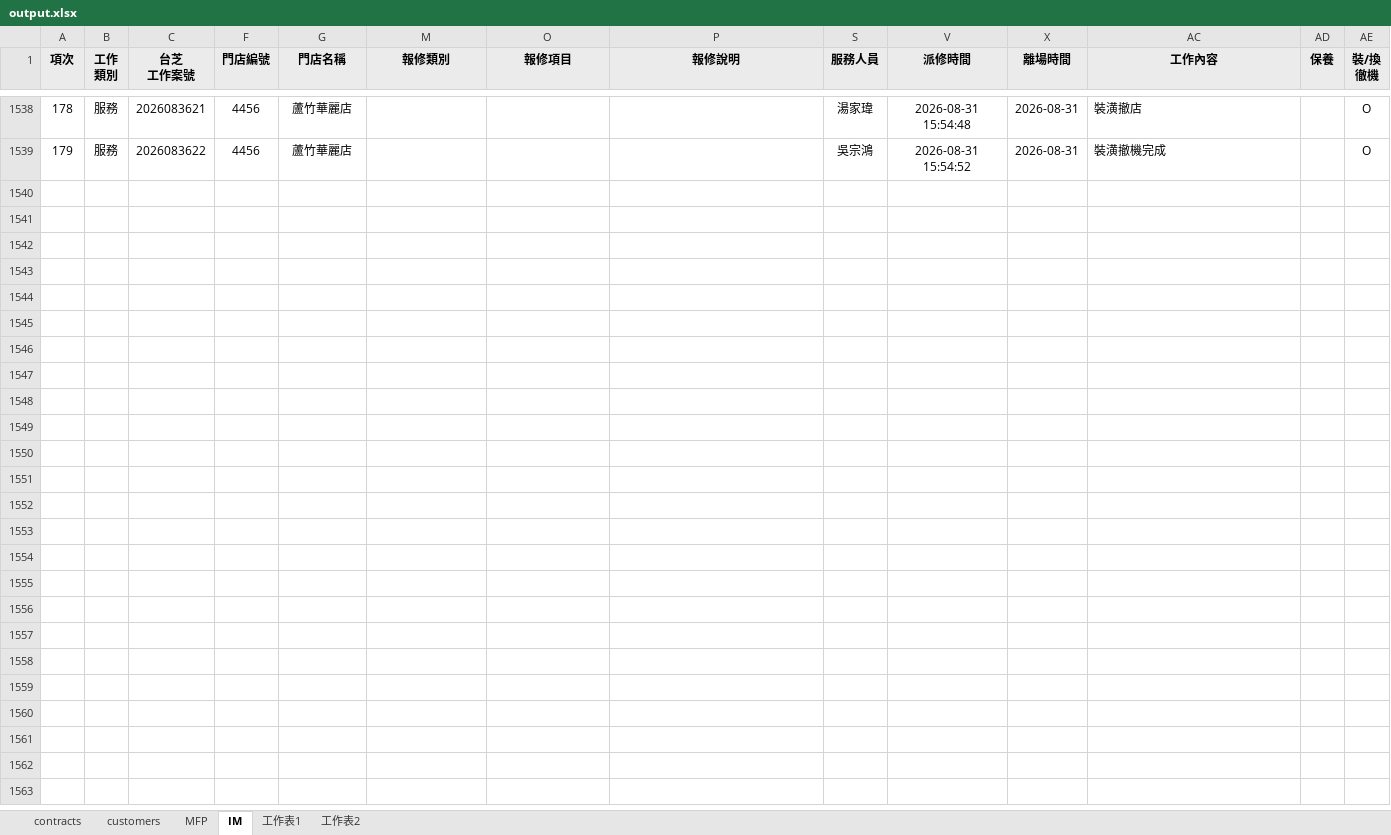
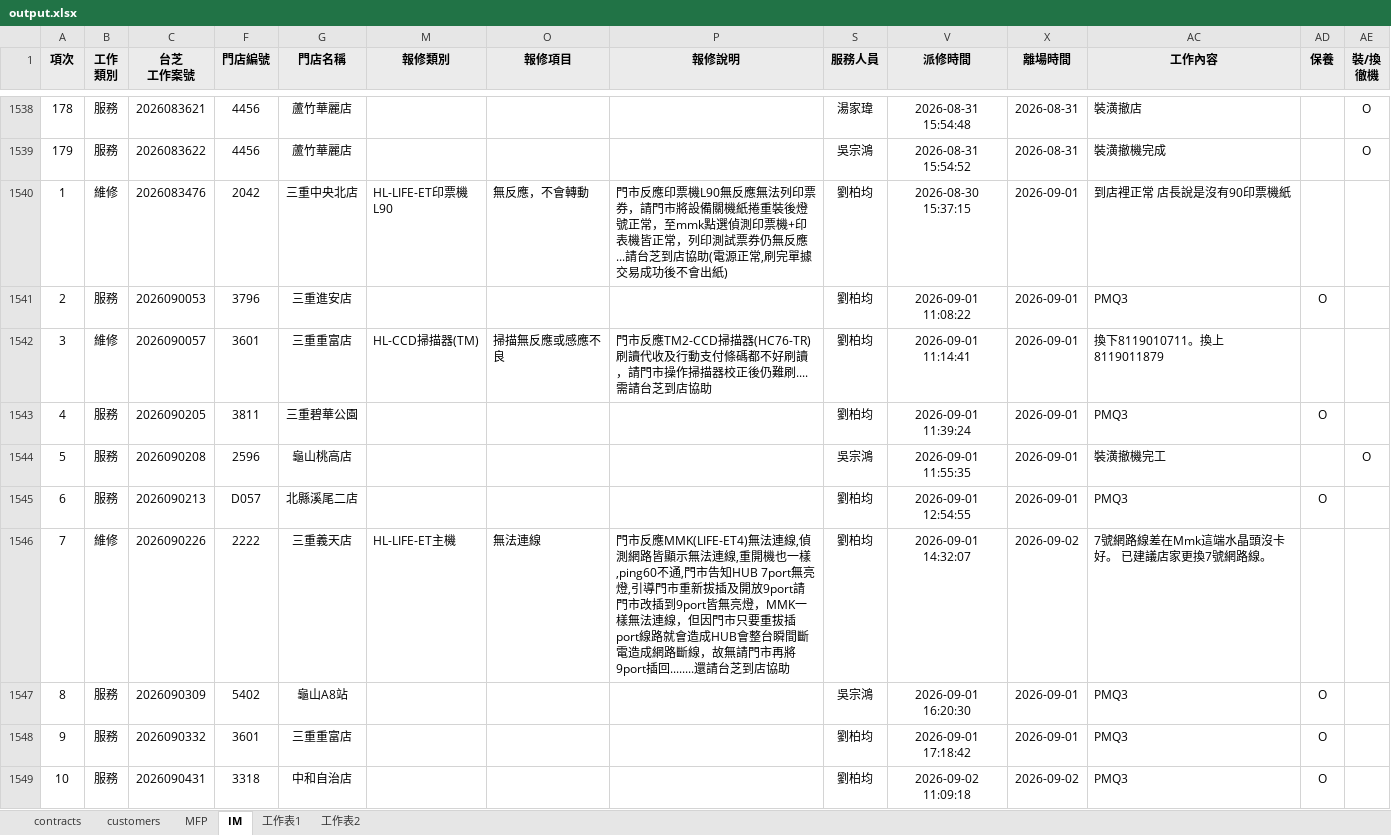
Before and after one commit to Yang-0419-di/FW_2, an Excel workbook: MFP/output.xlsx, sheet IM, drawn as a sheet; only a part is shown, gaps mark what is left out; values as stored, in another font and other column widths than the file's, no borders; conditional formats not drawn; rows hold the shown columns only; the diff names each change by its address in the sheet, - before the commit and + after, or states it on an @@ line.

```diff
--- a/MFP/output.xlsx (sheet IM)
+++ b/MFP/output.xlsx (sheet IM)
+row 1540: 1 | 維修 | 2026083476 | 2042 | 三重中央北店 | HL-LIFE-ET印票機L90 | 無反應，不會轉動 | 門市反應印票機L90無反應無法列印票券，請門市將設備關機紙捲重裝後燈號正常，至mmk點選偵測印票機+印表機皆正常，列印測試票券仍無反應...請台芝到店協助(電源正常,刷完單據交易成功後不會出紙) | 劉柏均 | 2026-08-30 15:37:15 | 2026-09-01 | 到店裡正常 店長說是沒有90印票機紙
+row 1541: 2 | 服務 | 2026090053 | 3796 | 三重進安店 |  |  |  | 劉柏均 | 2026-09-01 11:08:22 | 2026-09-01 | PMQ3 | O
+row 1542: 3 | 維修 | 2026090057 | 3601 | 三重重富店 | HL-CCD掃描器(TM) | 掃描無反應或感應不良 | 門市反應TM2-CCD掃描器(HC76-TR)刷讀代收及行動支付條碼都不好刷讀，請門市操作掃描器校正後仍難刷....需請台芝到店協助 | 劉柏均 | 2026-09-01 11:14:41 | 2026-09-01 | 換下8119010711。換上8119011879
+row 1543: 4 | 服務 | 2026090205 | 3811 | 三重碧華公園 |  |  |  | 劉柏均 | 2026-09-01 11:39:24 | 2026-09-01 | PMQ3 | O
+row 1544: 5 | 服務 | 2026090208 | 2596 | 龜山桃高店 |  |  |  | 吳宗鴻 | 2026-09-01 11:55:35 | 2026-09-01 | 裝潢撤機完工 |  | O
+row 1545: 6 | 服務 | 2026090213 | D057 | 北縣溪尾二店 |  |  |  | 劉柏均 | 2026-09-01 12:54:55 | 2026-09-01 | PMQ3 | O
+row 1546: 7 | 維修 | 2026090226 | 2222 | 三重義天店 | HL-LIFE-ET主機 | 無法連線 | 門市反應MMK(LIFE-ET4)無法連線,偵測網路皆顯示無法連線,重開機也一樣,ping60不通,門市告知HUB 7port無亮燈,引導門市重新拔插及開放9port請門市改插到9port皆無亮燈，MMK一樣無法連線，但因門市只要重拔插port線路就會造成HUB會整台瞬間斷電造成網路斷線，故無請門市再將9port插回........還請台芝到店協助 | 劉柏均 | 2026-09-01 14:32:07 | 2026-09-02 | 7號網路線差在Mmk這端水晶頭沒卡好。 已建議店家更換7號網路線。
+row 1547: 8 | 服務 | 2026090309 | 5402 | 龜山A8站 |  |  |  | 吳宗鴻 | 2026-09-01 16:20:30 | 2026-09-01 | PMQ3 | O
+row 1548: 9 | 服務 | 2026090332 | 3601 | 三重重富店 |  |  |  | 劉柏均 | 2026-09-01 17:18:42 | 2026-09-01 | PMQ3 | O
+row 1549: 10 | 服務 | 2026090431 | 3318 | 中和自治店 |  |  |  | 劉柏均 | 2026-09-02 11:09:18 | 2026-09-02 | PMQ3 | O
```
Also changed, not shown: sheet MFP, sheet customers, hidden cells, MFP/MFP.xlsx, 12 other files.
